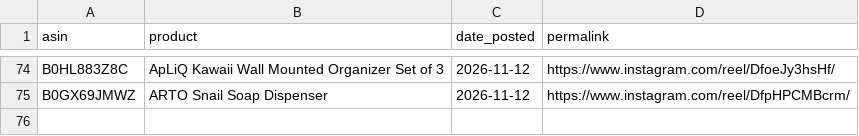
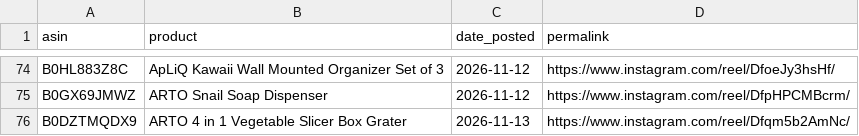
Before and after one commit to pissatower-art/veehainc-links, a CSV file: posted.csv, drawn as a sheet; only a part is shown, gaps mark what is left out.

```diff
--- a/posted.csv
+++ b/posted.csv
@@ -75 +75,2 @@ B0HL883Z8C,ApLiQ Kawaii Wall Mounted Organizer Set of 3,2026-11-12,https://www.i
 B0GX69JMWZ,ARTO Snail Soap Dispenser,2026-11-12,https://www.instagram.com/reel/DfpHPCMBcrm/
+B0DZTMQDX9,ARTO 4 in 1 Vegetable Slicer Box Grater,2026-11-13,https://www.instagram.com/reel/Dfqm5b2AmNc/
```
Also changed, not shown: 1 other file.
